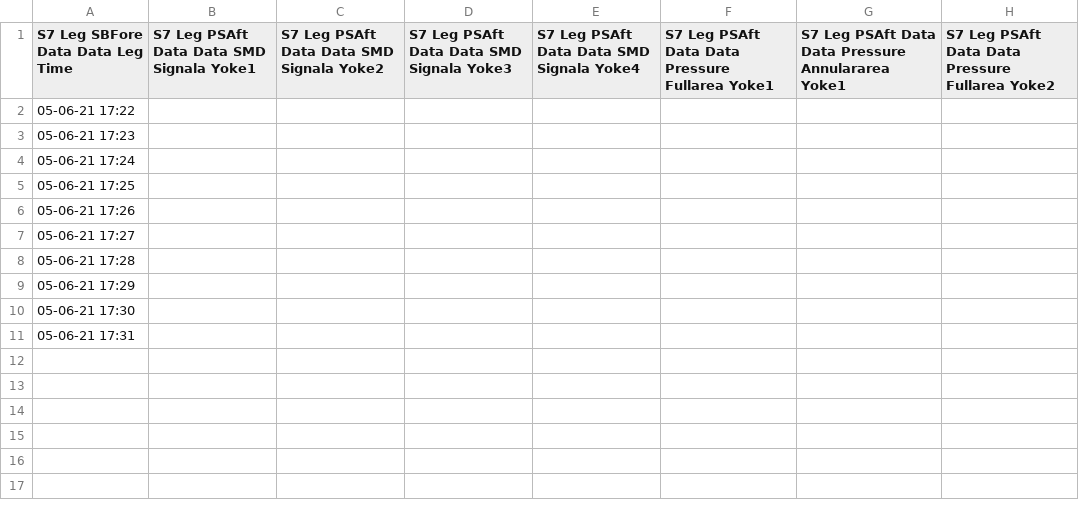
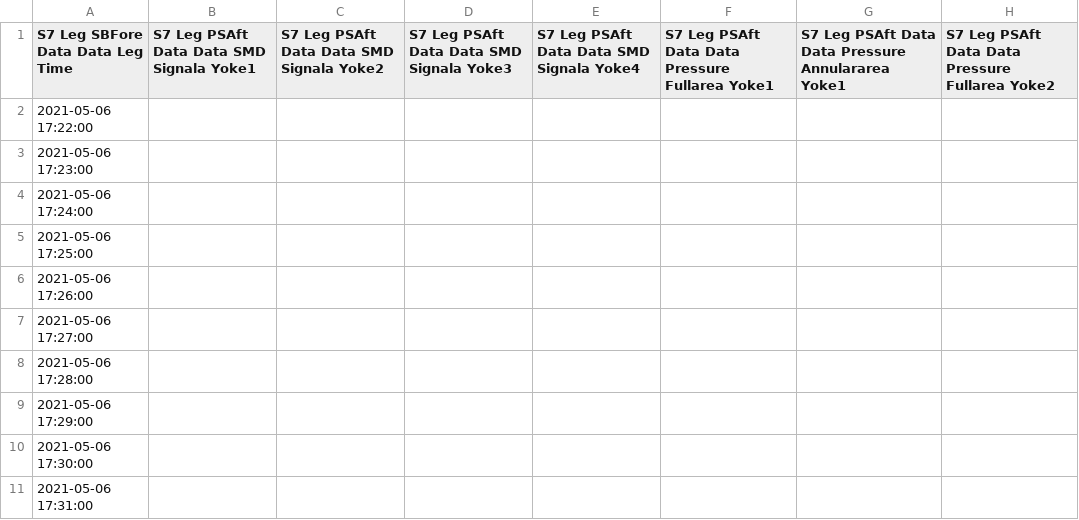
Before and after one commit to Puckaboo/database-setup, a CSV file: data/data_small.csv, drawn as a sheet; only a part is shown; the diff names each change by its address in the sheet, - before the commit and + after, or states it on an @@ line.

```diff
--- a/data/data_small.csv
+++ b/data/data_small.csv
-A2 (S7 Leg SBFore Data Data Leg Time): 05-06-21 17:22
+A2 (S7 Leg SBFore Data Data Leg Time): 2021-05-06 17:22:00
-A3 (S7 Leg SBFore Data Data Leg Time): 05-06-21 17:23
+A3 (S7 Leg SBFore Data Data Leg Time): 2021-05-06 17:23:00
-A4 (S7 Leg SBFore Data Data Leg Time): 05-06-21 17:24
+A4 (S7 Leg SBFore Data Data Leg Time): 2021-05-06 17:24:00
-A5 (S7 Leg SBFore Data Data Leg Time): 05-06-21 17:25
+A5 (S7 Leg SBFore Data Data Leg Time): 2021-05-06 17:25:00
-A6 (S7 Leg SBFore Data Data Leg Time): 05-06-21 17:26
+A6 (S7 Leg SBFore Data Data Leg Time): 2021-05-06 17:26:00
-A7 (S7 Leg SBFore Data Data Leg Time): 05-06-21 17:27
+A7 (S7 Leg SBFore Data Data Leg Time): 2021-05-06 17:27:00
-A8 (S7 Leg SBFore Data Data Leg Time): 05-06-21 17:28
+A8 (S7 Leg SBFore Data Data Leg Time): 2021-05-06 17:28:00
-A9 (S7 Leg SBFore Data Data Leg Time): 05-06-21 17:29
+A9 (S7 Leg SBFore Data Data Leg Time): 2021-05-06 17:29:00
-A10 (S7 Leg SBFore Data Data Leg Time): 05-06-21 17:30
+A10 (S7 Leg SBFore Data Data Leg Time): 2021-05-06 17:30:00
-A11 (S7 Leg SBFore Data Data Leg Time): 05-06-21 17:31
+A11 (S7 Leg SBFore Data Data Leg Time): 2021-05-06 17:31:00
```
Also changed, not shown: 3 other files.
